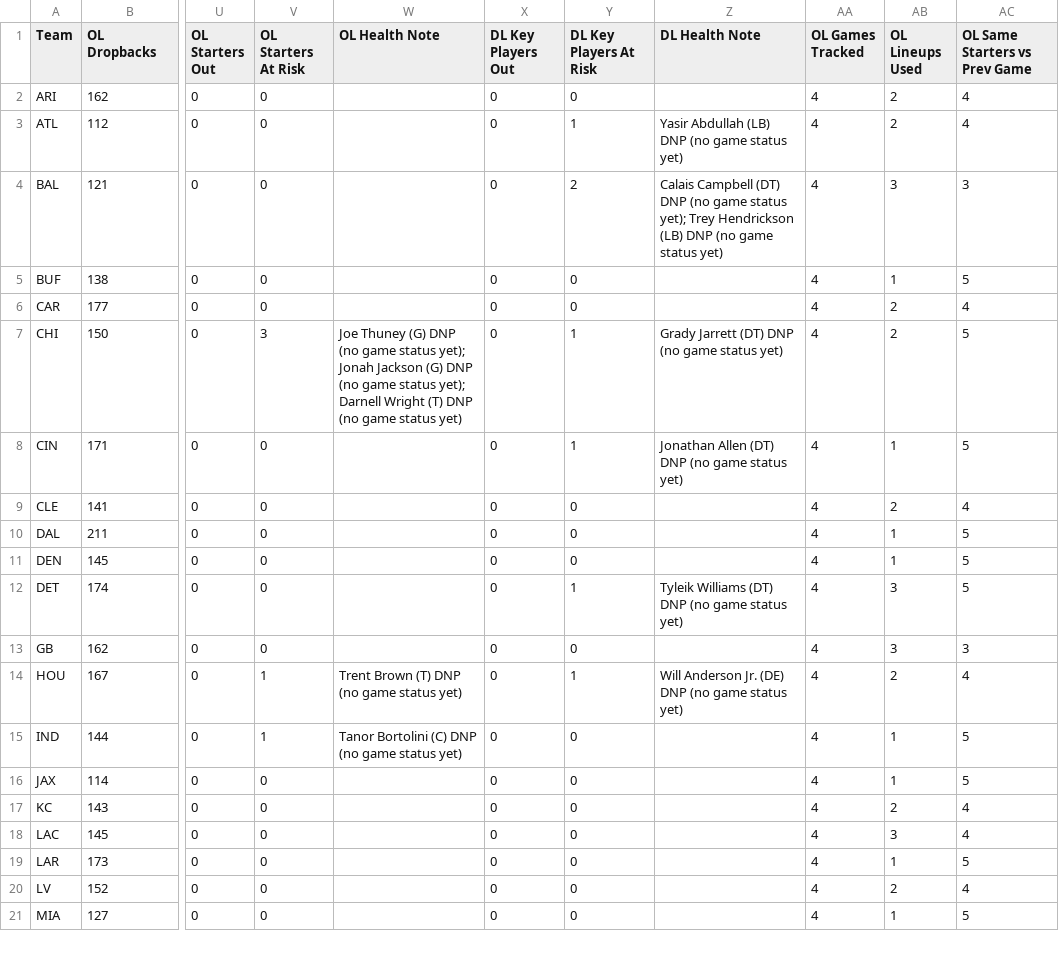
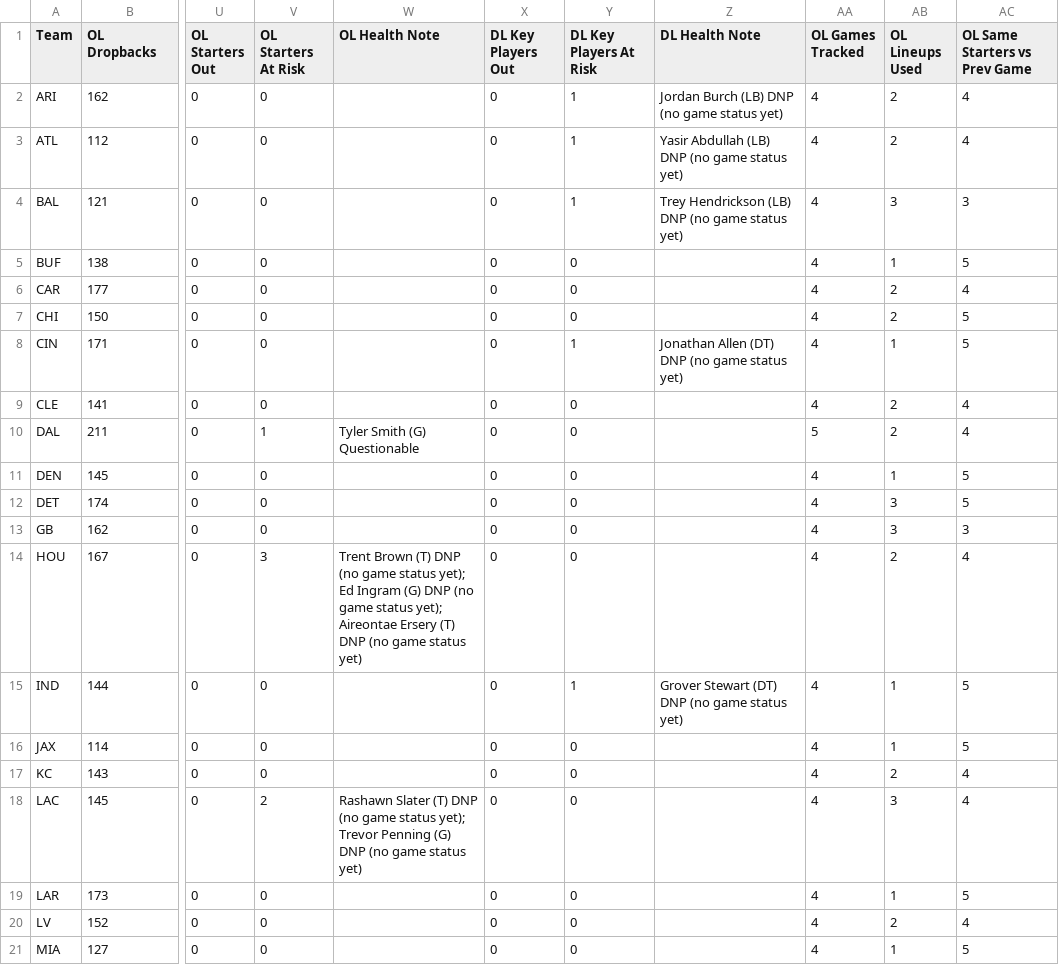
Before and after one commit to HitByOne/nlfdashboard, a CSV file: site/data/nfl_2026_line_team.csv, drawn as a sheet; only a part is shown, gaps mark what is left out; the diff covers the shown part only; the diff names each change by its address in the sheet, - before the commit and + after, or states it on an @@ line.

```diff
--- a/site/data/nfl_2026_line_team.csv
+++ b/site/data/nfl_2026_line_team.csv
-Y2 (DL Key Players At Risk): 0
+Y2 (DL Key Players At Risk): 1
-Z2 (DL Health Note): (empty)
+Z2 (DL Health Note): Jordan Burch (LB) DNP (no game status yet)
-Y4 (DL Key Players At Risk): 2
+Y4 (DL Key Players At Risk): 1
-Z4 (DL Health Note): Calais Campbell (DT) DNP (no game status yet); Trey Hendrickson…
+Z4 (DL Health Note): Trey Hendrickson…
-V7 (OL Starters At Risk): 3
+V7 (OL Starters At Risk): 0
-W7 (OL Health Note): Joe Thuney (G) DNP (no game status yet); Jonah Jackson (G) DNP (no game status yet); Darnell Wright (T) DNP (no game status yet)
+W7 (OL Health Note): (empty)
-Y7 (DL Key Players At Risk): 1
+Y7 (DL Key Players At Risk): 0
-Z7 (DL Health Note): Grady Jarrett (DT) DNP (no game status yet)
+Z7 (DL Health Note): (empty)
-V10 (OL Starters At Risk): 0
+V10 (OL Starters At Risk): 1
-W10 (OL Health Note): (empty)
+W10 (OL Health Note): Tyler Smith (G) Questionable
-AA10 (OL Games Tracked): 4
+AA10 (OL Games Tracked): 5
-AB10 (OL Lineups Used): 1
+AB10 (OL Lineups Used): 2
-AC10 (OL Same Starters vs Prev Game): 5
+AC10 (OL Same Starters vs Prev Game): 4
-Y12 (DL Key Players At Risk): 1
+Y12 (DL Key Players At Risk): 0
-Z12 (DL Health Note): Tyleik Williams (DT) DNP (no game status yet)
+Z12 (DL Health Note): (empty)
-V14 (OL Starters At Risk): 1
+V14 (OL Starters At Risk): 3
-W14 (OL Health Note): …game status yet)
+W14 (OL Health Note): …game status yet); Ed Ingram (G) DNP (no game status yet); Aireontae Ersery (T) DNP (no game status yet)
-Y14 (DL Key Players At Risk): 1
+Y14 (DL Key Players At Risk): 0
-Z14 (DL Health Note): Will Anderson Jr. (DE) DNP (no game status yet)
+Z14 (DL Health Note): (empty)
-V15 (OL Starters At Risk): 1
+V15 (OL Starters At Risk): 0
-W15 (OL Health Note): Tanor Bortolini (C) DNP (no game status yet)
+W15 (OL Health Note): (empty)
-Y15 (DL Key Players At Risk): 0
+Y15 (DL Key Players At Risk): 1
-Z15 (DL Health Note): (empty)
+Z15 (DL Health Note): Grover Stewart (DT) DNP (no game status yet)
-V18 (OL Starters At Risk): 0
+V18 (OL Starters At Risk): 2
-W18 (OL Health Note): (empty)
+W18 (OL Health Note): Rashawn Slater (T) DNP (no game status yet); Trevor Penning (G) DNP (no game status yet)
```
Also changed, not shown: 11 edited cells elsewhere in this file, site/data/nfl_2026_defense_roster.csv, site/data/nfl_2026_injury_report.csv, 4 other files.
